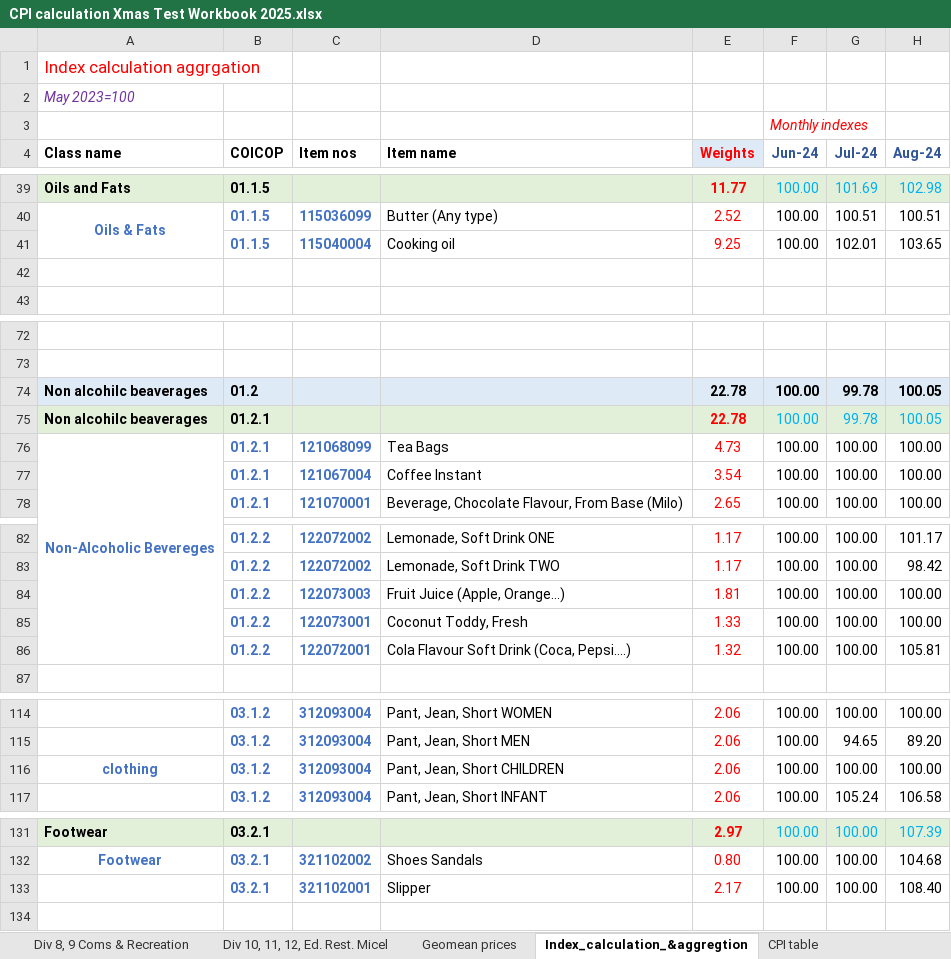
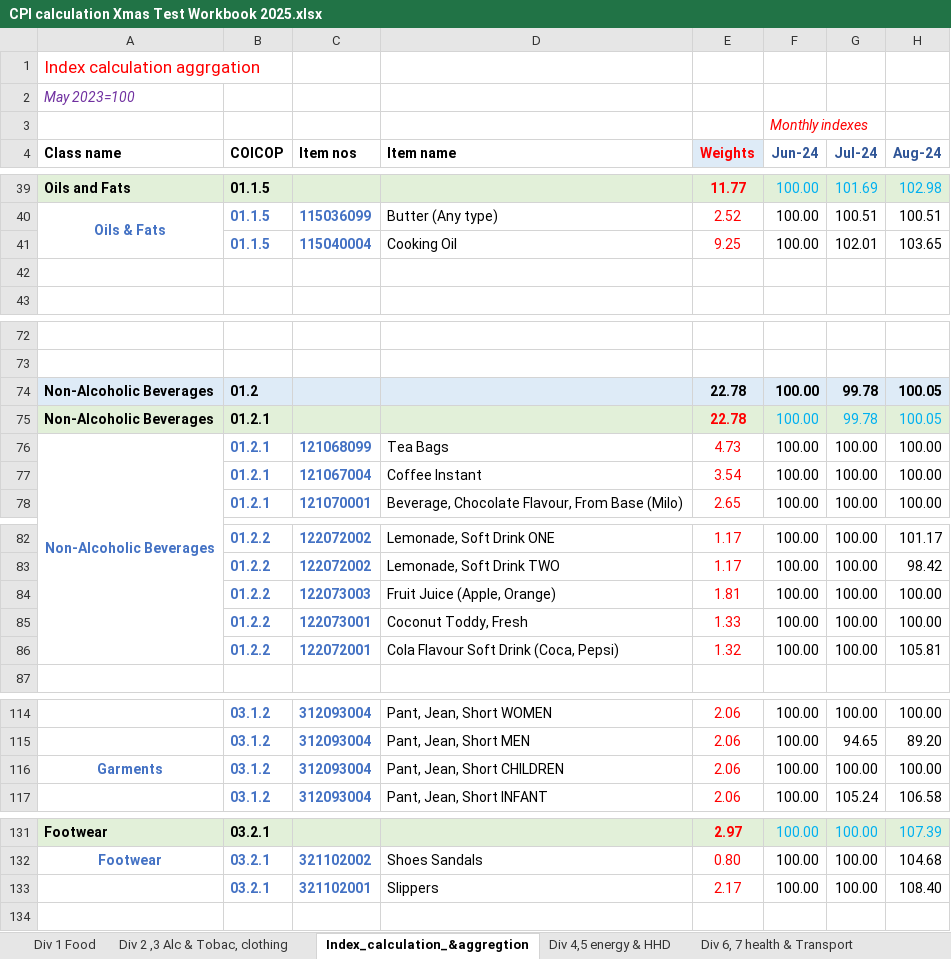
Before and after one commit to PacificCommunity/sdd-cpi-system, an Excel workbook: Data_Raw/CPI calculation Xmas Test Workbook 2025.xlsx, sheet Index_calculation_&aggregtion, drawn as a sheet; only a part is shown, gaps mark what is left out; values as stored, in another font and other column widths than the file's, no borders; the diff names each change by its address in the sheet, - before the commit and + after, or states it on an @@ line.

```diff
--- a/Data_Raw/CPI calculation Xmas Test Workbook 2025.xlsx (sheet Index_calculation_&aggregtion)
+++ b/Data_Raw/CPI calculation Xmas Test Workbook 2025.xlsx (sheet Index_calculation_&aggregtion)
-D41 (Item name): Cooking oil
+D41 (Item name): Cooking Oil
-A74:A75 (Class name): Non alcohilc beaverages
+A74:A75 (Class name): Non-Alcoholic Beverages
-A76 (Class name): Non-Alcoholic Bevereges
+A76 (Class name): Non-Alcoholic Beverages
-D84 (Item name): Fruit Juice (Apple, Orange…)
+D84 (Item name): Fruit Juice (Apple, Orange)
-D86 (Item name): Cola Flavour Soft Drink (Coca, Pepsi….)
+D86 (Item name): Cola Flavour Soft Drink (Coca, Pepsi)
-A116 (Class name): clothing
+A116 (Class name): Garments
-D133 (Item name): Slipper
+D133 (Item name): Slippers
```
Also changed, not shown: sheet Div 1 Food, sheet Div 2 ,3 Alc & Tobac, clothing, sheet Geomean prices, other sheet tabs, 21 other files.
